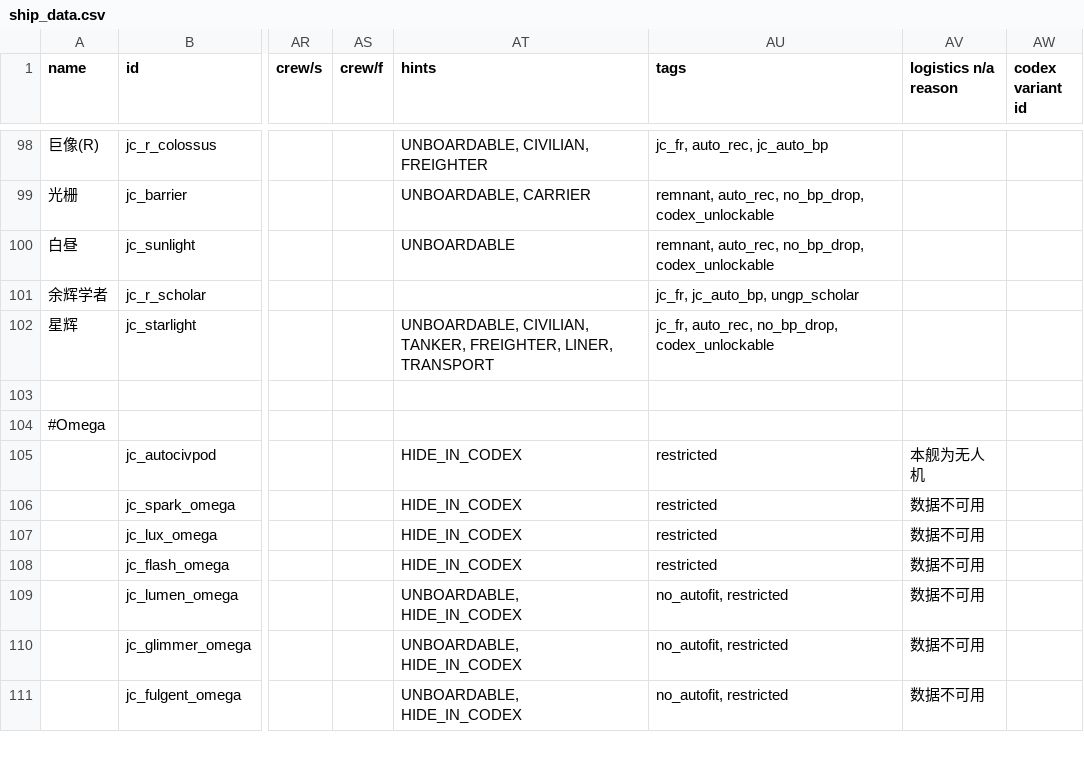
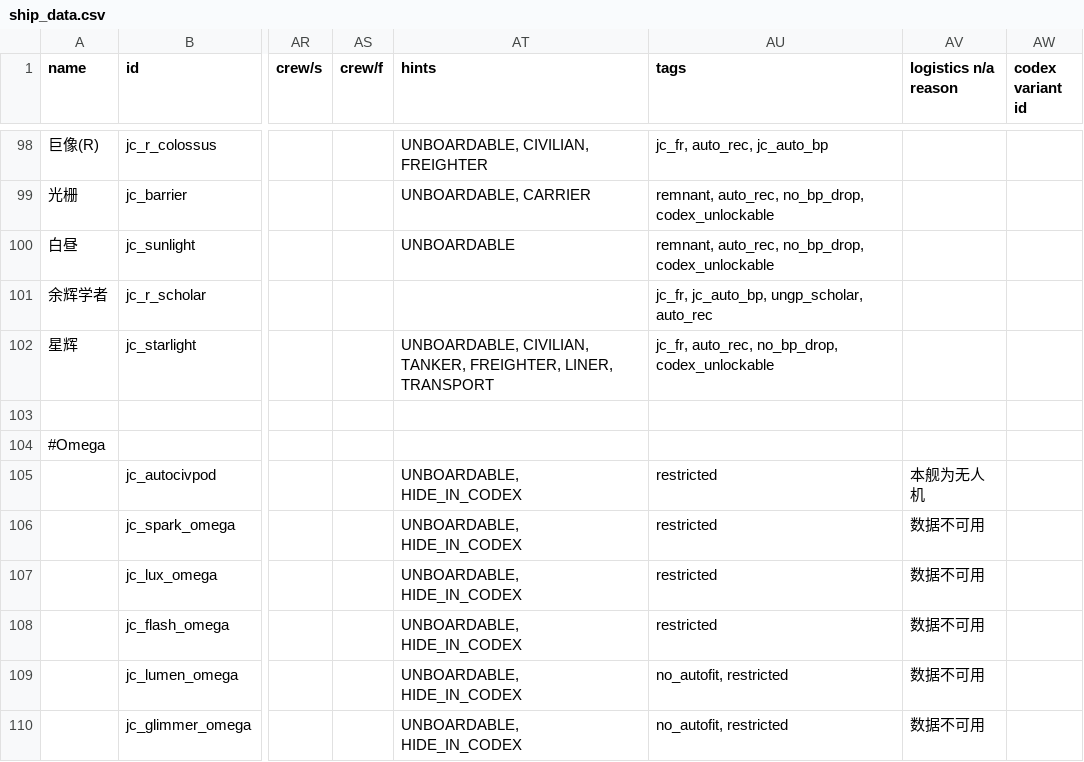
Before and after one commit to JCan2233/SF, a CSV file: data/hulls/ship_data.csv, drawn as a sheet; only a part is shown, gaps mark what is left out; the shorter side is filled out with more unchanged rows; the diff covers the shown part only; the diff names each change by its address in the sheet, - before the commit and + after, or states it on an @@ line.

```diff
--- a/data/hulls/ship_data.csv
+++ b/data/hulls/ship_data.csv
-AU101 (tags): jc_fr, jc_auto_bp, ungp_scholar
+AU101 (tags): jc_fr, jc_auto_bp, ungp_scholar, auto_rec
-AT105:AT108 (hints): HIDE_IN_CODEX
+AT105:AT108 (hints): UNBOARDABLE, HIDE_IN_CODEX
```
Also changed, not shown: 36 edited cells elsewhere in this file, 3 other files.
